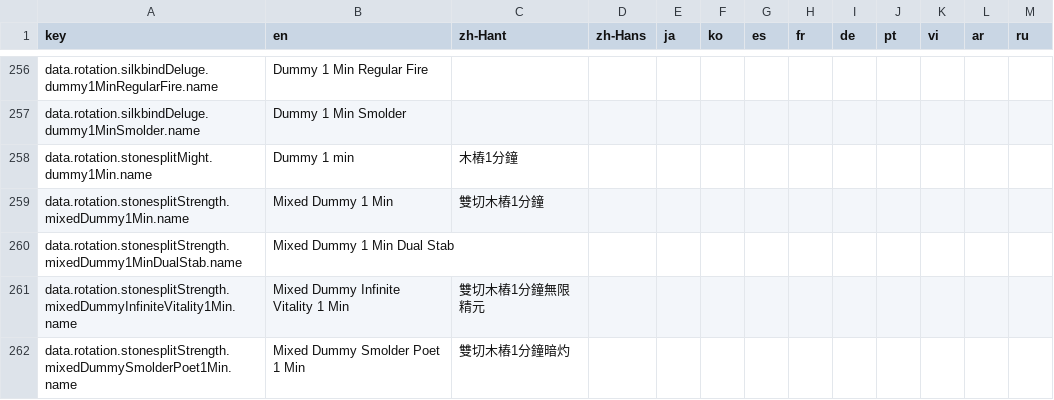
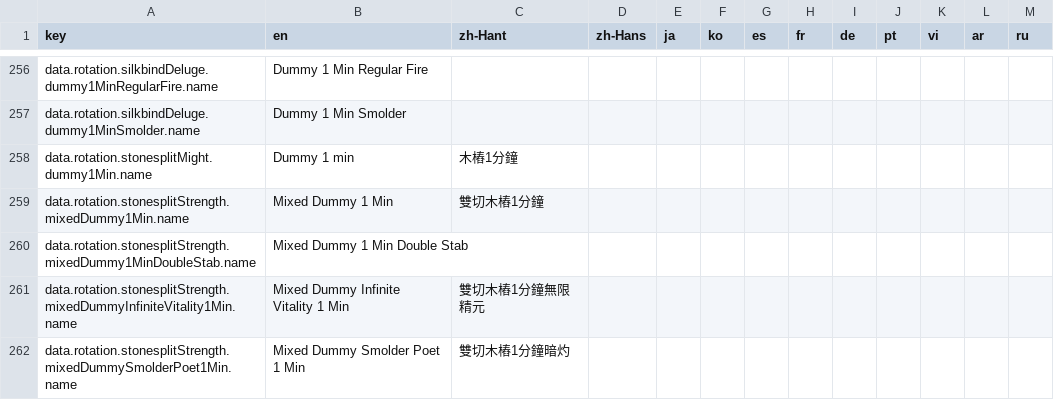
Before and after one commit to greydust/where-builds-meet, a CSV file: locales/translations.csv, drawn as a sheet; only a part is shown, gaps mark what is left out.

Commit message:
Rename the Strength double-stab rotation
The preset now uses the intended Double Stab name and stable data path while generated localization and verification references remain aligned.

```diff
--- a/locales/translations.csv
+++ b/locales/translations.csv
@@ -259,3 +259,3 @@ data.rotation.stonesplitMight.dummy1Min.name,Dummy 1 min,木樁1分鐘,,,,,,,,,,
 data.rotation.stonesplitStrength.mixedDummy1Min.name,Mixed Dummy 1 Min,雙切木樁1分鐘,,,,,,,,,,
-data.rotation.stonesplitStrength.mixedDummy1MinDualStab.name,Mixed Dummy 1 Min Dual Stab,,,,,,,,,,,
+data.rotation.stonesplitStrength.mixedDummy1MinDoubleStab.name,Mixed Dummy 1 Min Double Stab,,,,,,,,,,,
 data.rotation.stonesplitStrength.mixedDummyInfiniteVitality1Min.name,Mixed Dummy Infinite Vitality 1 Min,雙切木樁1分鐘無限精元,,,,,,,,,,
```
Also changed, not shown: 3 other files.
